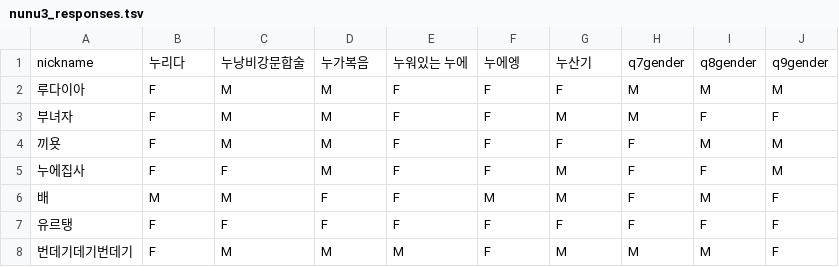
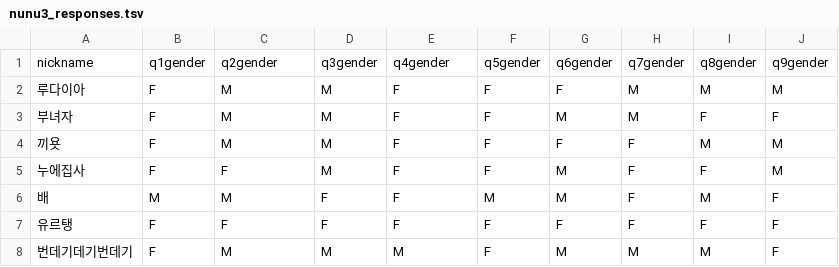
Before and after one commit to hanri-silkworm/hanri-silkworm.github.io, a TSV file: nunu/nunu3_responses.tsv, drawn as a sheet; only a part is shown; the diff names each change by its address in the sheet, - before the commit and + after, or states it on an @@ line.

Commit message:
Update nunu3_responses.tsv

```diff
--- a/nunu/nunu3_responses.tsv
+++ b/nunu/nunu3_responses.tsv
-B1: 누리다
+B1: q1gender
-C1: 누낭비강문합술
+C1: q2gender
-D1: 누가복음
+D1: q3gender
-E1: 누워있는 누에
+E1: q4gender
-F1: 누에엥
+F1: q5gender
-G1: 누산기
+G1: q6gender
```
